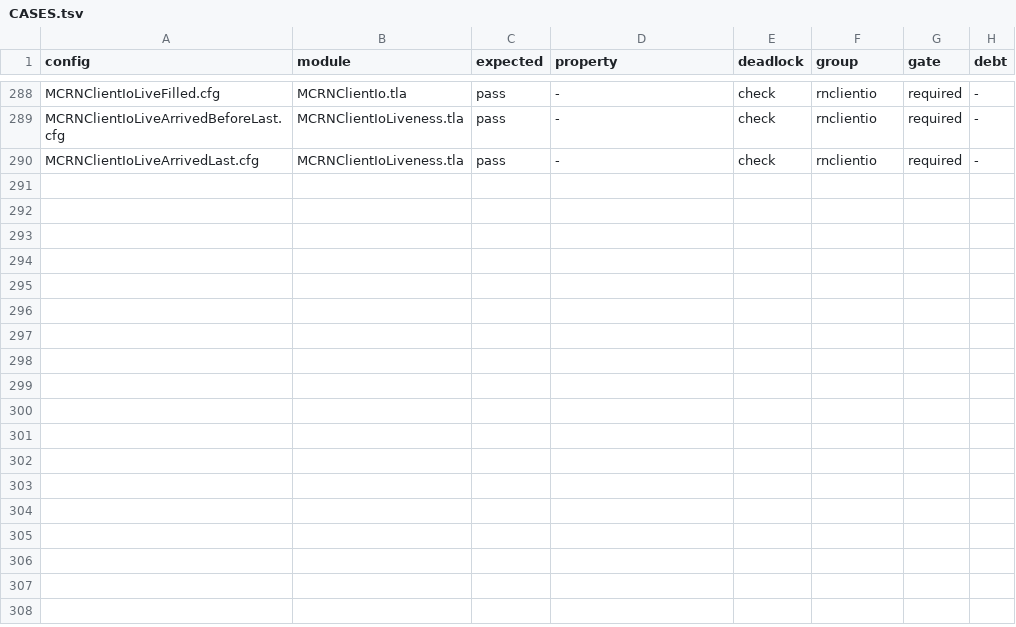
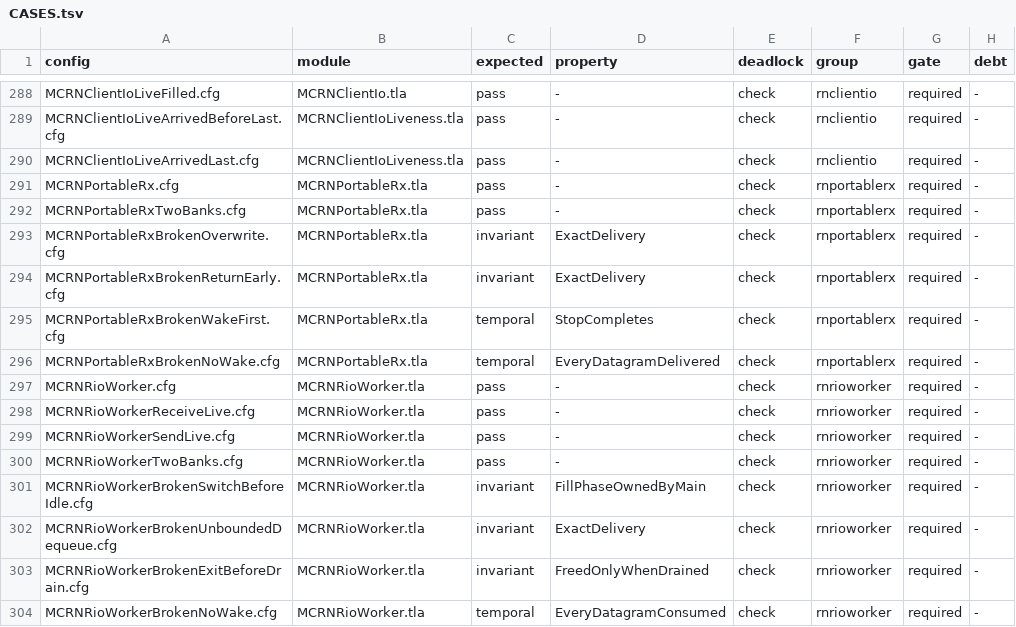
Before and after one commit to mas-bandwidth/rocketnet, a TSV file: tla/CASES.tsv, drawn as a sheet; only a part is shown, gaps mark what is left out; the diff names each change by its address in the sheet, - before the commit and + after, or states it on an @@ line.

```diff
--- a/tla/CASES.tsv
+++ b/tla/CASES.tsv
+row 291: MCRNPortableRx.cfg | MCRNPortableRx.tla | pass | - | check | rnportablerx | required | -
+row 292: MCRNPortableRxTwoBanks.cfg | MCRNPortableRx.tla | pass | - | check | rnportablerx | required | -
+row 293: MCRNPortableRxBrokenOverwrite.cfg | MCRNPortableRx.tla | invariant | ExactDelivery | check | rnportablerx | required | -
+row 294: MCRNPortableRxBrokenReturnEarly.cfg | MCRNPortableRx.tla | invariant | ExactDelivery | check | rnportablerx | required | -
+row 295: MCRNPortableRxBrokenWakeFirst.cfg | MCRNPortableRx.tla | temporal | StopCompletes | check | rnportablerx | required | -
+row 296: MCRNPortableRxBrokenNoWake.cfg | MCRNPortableRx.tla | temporal | EveryDatagramDelivered | check | rnportablerx | required | -
+row 297: MCRNRioWorker.cfg | MCRNRioWorker.tla | pass | - | check | rnrioworker | required | -
+row 298: MCRNRioWorkerReceiveLive.cfg | MCRNRioWorker.tla | pass | - | check | rnrioworker | required | -
+row 299: MCRNRioWorkerSendLive.cfg | MCRNRioWorker.tla | pass | - | check | rnrioworker | required | -
+row 300: MCRNRioWorkerTwoBanks.cfg | MCRNRioWorker.tla | pass | - | check | rnrioworker | required | -
+row 301: MCRNRioWorkerBrokenSwitchBeforeIdle.cfg | MCRNRioWorker.tla | invariant | FillPhaseOwnedByMain | check | rnrioworker | required | -
+row 302: MCRNRioWorkerBrokenUnboundedDequeue.cfg | MCRNRioWorker.tla | invariant | ExactDelivery | check | rnrioworker | required | -
+row 303: MCRNRioWorkerBrokenExitBeforeDrain.cfg | MCRNRioWorker.tla | invariant | FreedOnlyWhenDrained | check | rnrioworker | required | -
+row 304: MCRNRioWorkerBrokenNoWake.cfg | MCRNRioWorker.tla | temporal | EveryDatagramConsumed | check | rnrioworker | required | -
```
Also changed, not shown: tla/COVERAGE.tsv, 5 other files.
